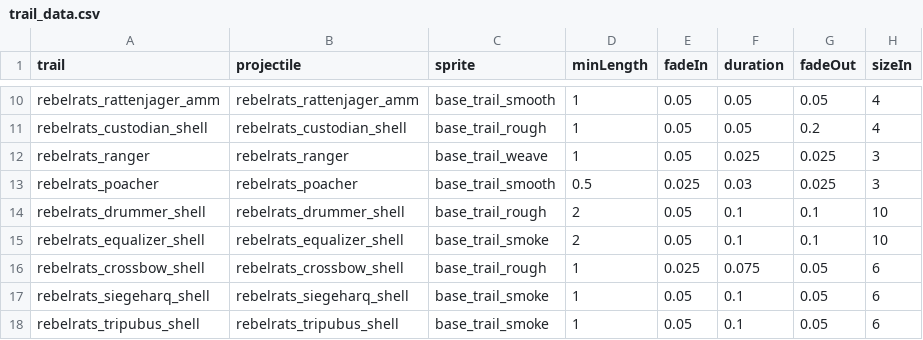
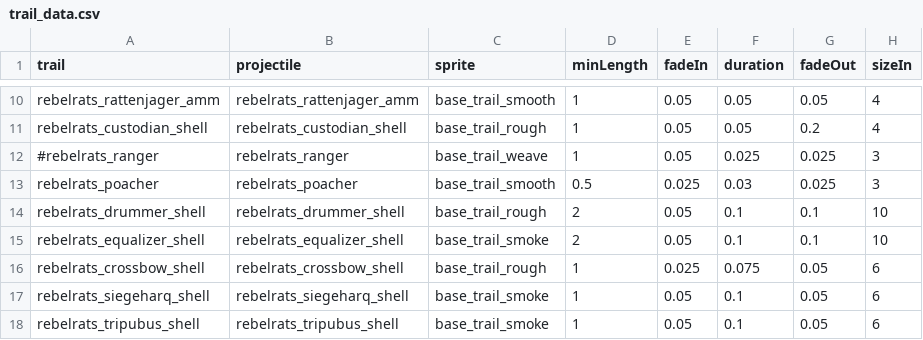
Before and after one commit to masterraven19/Rebel-Rats, a CSV file: data/trails/trail_data.csv, drawn as a sheet; only a part is shown, gaps mark what is left out; the diff names each change by its address in the sheet, - before the commit and + after, or states it on an @@ line.

```diff
--- a/data/trails/trail_data.csv
+++ b/data/trails/trail_data.csv
-A12 (trail): rebelrats_ranger
+A12 (trail): #rebelrats_ranger
```
Also changed, not shown: data/shipsystems/ship_systems.csv, data/weapons/weapon_data.csv, 2 other files.
